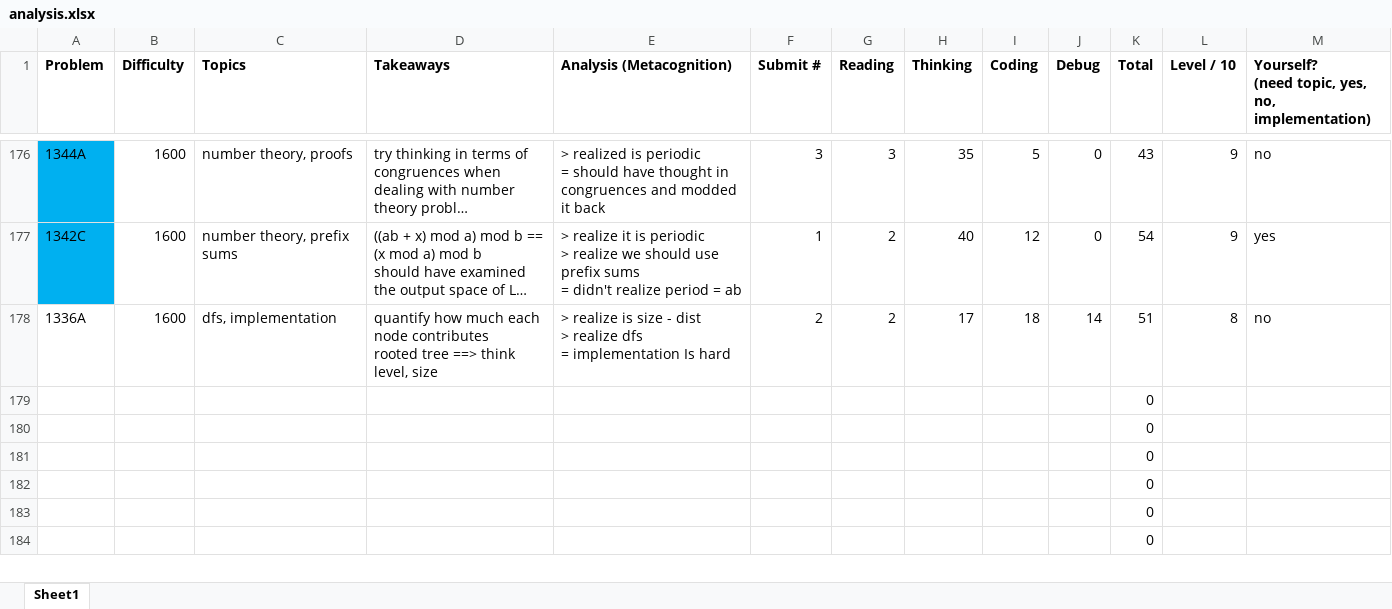
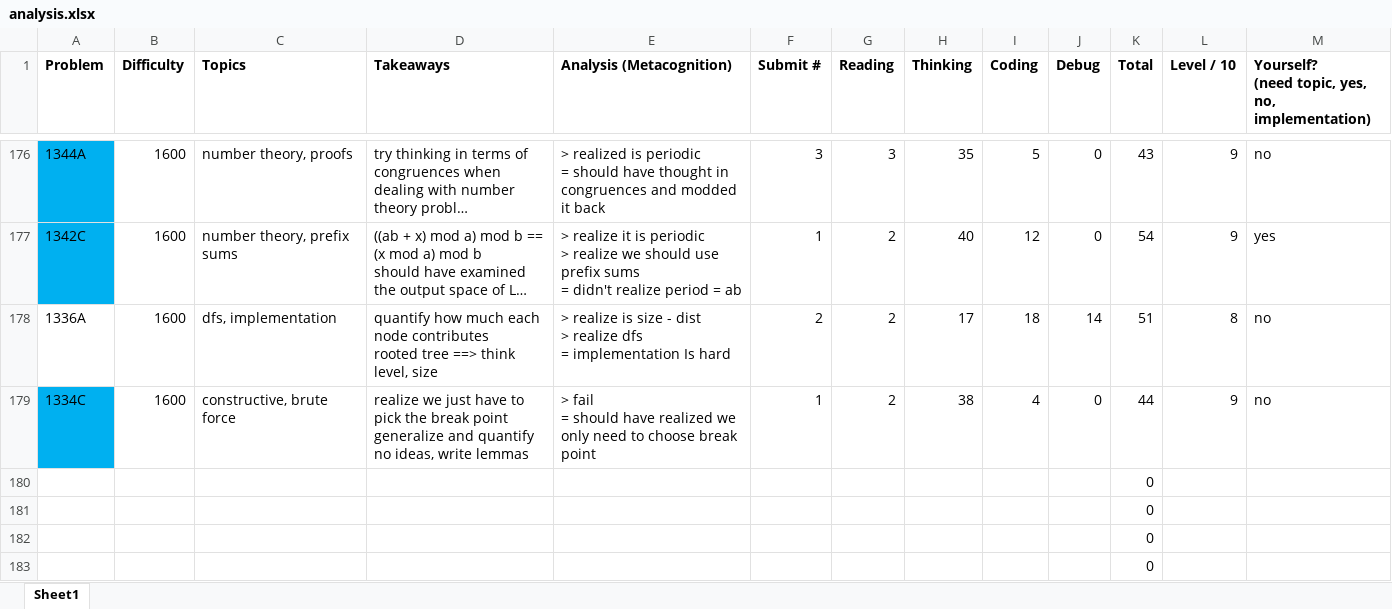
Before and after one commit to tfg1434/cp, an Excel workbook: analysis.xlsx, sheet Sheet1, drawn as a sheet; only a part is shown, gaps mark what is left out; the shorter side is filled out with more unchanged rows; long unchanged cells end in …; values as stored, in another font and other column widths than the file's, no borders; conditional formats not drawn; removed rows and columns are numbered as before the commit, all else as after; ↵ is a line break in a cell; the diff names each change by its address in the sheet, - before the commit and + after, or states it on an @@ line.

```diff
--- a/analysis.xlsx (sheet Sheet1)
+++ b/analysis.xlsx (sheet Sheet1)
-row 179:  |  |  |  |  |  |  |  |  |  | 0
+row 179: 1334C | 1600 | constructive, brute force | realize we just have to pick the break point ↵ generalize and quantify ↵ no ideas, write lemmas | > fail ↵ = should have realized we only need to choose break point | 1 | 2 | 38 | 4 | 0 | 44 | 9 | no
```
Also changed, not shown: 1 other file.
